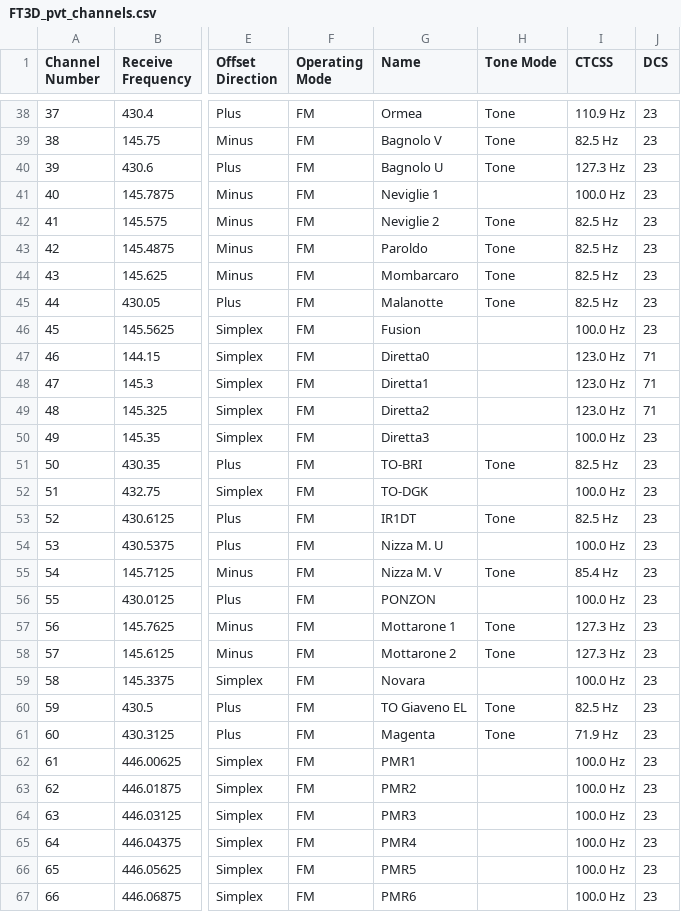
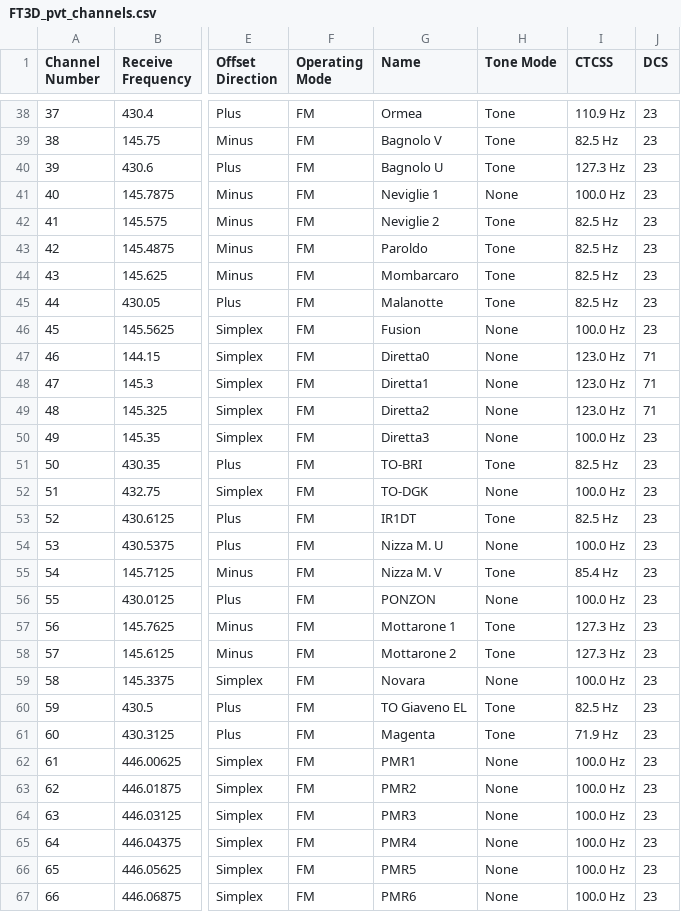
Before and after one commit to simseve/ft3d, a CSV file: FT3D_pvt_channels.csv, drawn as a sheet; only a part is shown, gaps mark what is left out; the diff covers the shown part only; the diff names each change by its address in the sheet, - before the commit and + after, or states it on an @@ line.

```diff
--- a/FT3D_pvt_channels.csv
+++ b/FT3D_pvt_channels.csv
-H41 (Tone Mode): (empty)
+H41 (Tone Mode): None
-H46:H50 (Tone Mode): (empty)
+H46:H50 (Tone Mode): None
-H52 (Tone Mode): (empty)
+H52 (Tone Mode): None
-H54 (Tone Mode): (empty)
+H54 (Tone Mode): None
-H56 (Tone Mode): (empty)
+H56 (Tone Mode): None
-H59 (Tone Mode): (empty)
+H59 (Tone Mode): None
-H62:H67 (Tone Mode): (empty)
+H62:H67 (Tone Mode): None
```
Also changed, not shown: 23 edited cells elsewhere in this file, 4 other files.
